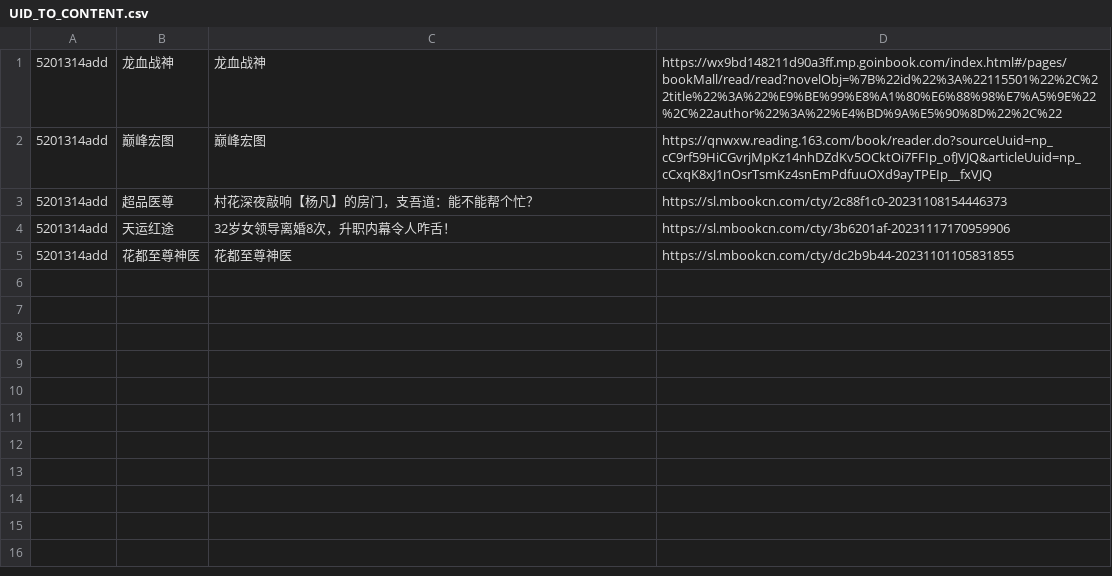
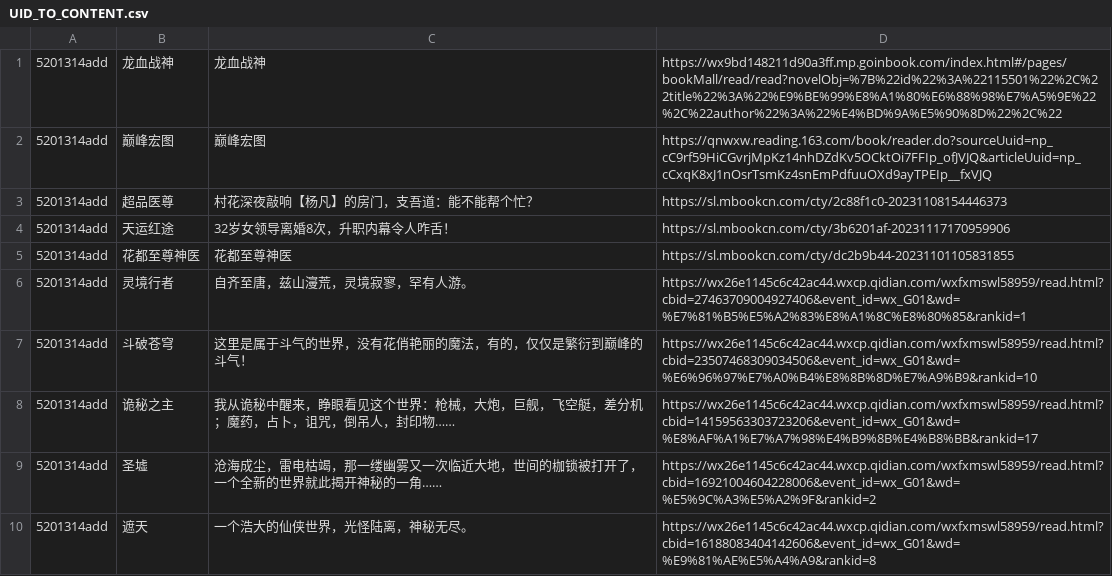
Before and after one commit to Teisei/WXY, a CSV file: wxcloudrun/UID_TO_CONTENT.csv, drawn as a sheet; the diff names each change by its address in the sheet, - before the commit and + after, or states it on an @@ line.

Commit message:
Update UID_TO_CONTENT.csv

```diff
--- a/wxcloudrun/UID_TO_CONTENT.csv
+++ b/wxcloudrun/UID_TO_CONTENT.csv
+row 6: 5201314add | 灵境行者 | 自齐至唐，兹山濅荒，灵境寂寥，罕有人游。 | https://wx26e1145c6c42ac44.wxcp.qidian.com/wxfxmswl58959/read.html?cbid=27463709004927406&event_id=wx_G01&wd=%E7%81%B5%E5%A2%83%E8%A1%8C%E8%80%85&rankid=1
+row 7: 5201314add | 斗破苍穹 | 这里是属于斗气的世界，没有花俏艳丽的魔法，有的，仅仅是繁衍到巅峰的斗气！ | https://wx26e1145c6c42ac44.wxcp.qidian.com/wxfxmswl58959/read.html?cbid=23507468309034506&event_id=wx_G01&wd=%E6%96%97%E7%A0%B4%E8%8B%8D%E7%A9%B9&rankid=10
+row 8: 5201314add | 诡秘之主 | 我从诡秘中醒来，睁眼看见这个世界：枪械，大炮，巨舰，飞空艇，差分机；魔药，占卜，诅咒，倒吊人，封印物…… | https://wx26e1145c6c42ac44.wxcp.qidian.com/wxfxmswl58959/read.html?cbid=14159563303723206&event_id=wx_G01&wd=%E8%AF%A1%E7%A7%98%E4%B9%8B%E4%B8%BB&rankid=17
+row 9: 5201314add | 圣墟 | 沧海成尘，雷电枯竭，那一缕幽雾又一次临近大地，世间的枷锁被打开了，一个全新的世界就此揭开神秘的一角…… | https://wx26e1145c6c42ac44.wxcp.qidian.com/wxfxmswl58959/read.html?cbid=16921004604228006&event_id=wx_G01&wd=%E5%9C%A3%E5%A2%9F&rankid=2
+row 10: 5201314add | 遮天 | 一个浩大的仙侠世界，光怪陆离，神秘无尽。 | https://wx26e1145c6c42ac44.wxcp.qidian.com/wxfxmswl58959/read.html?cbid=16188083404142606&event_id=wx_G01&wd=%E9%81%AE%E5%A4%A9&rankid=8
```
